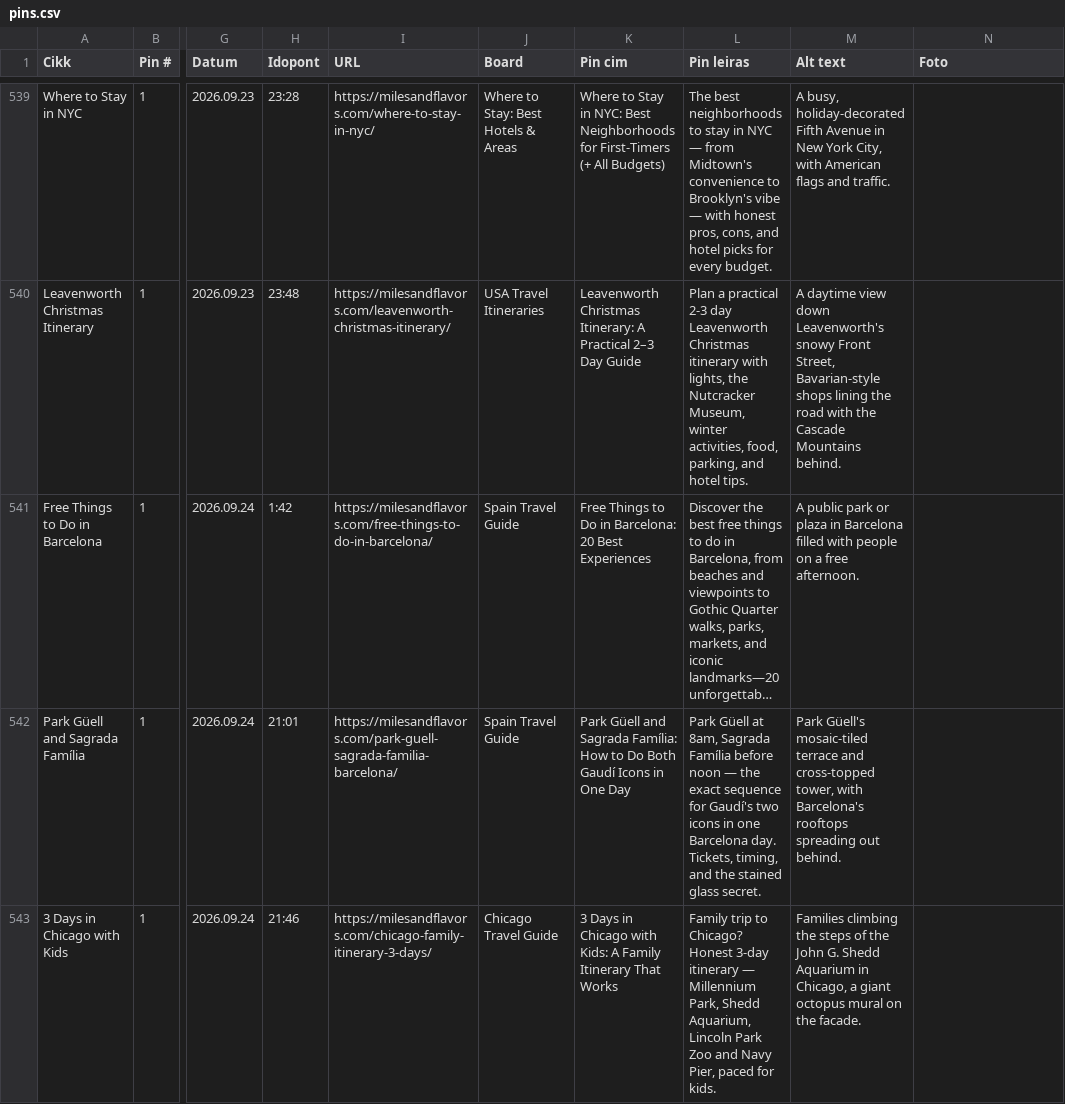
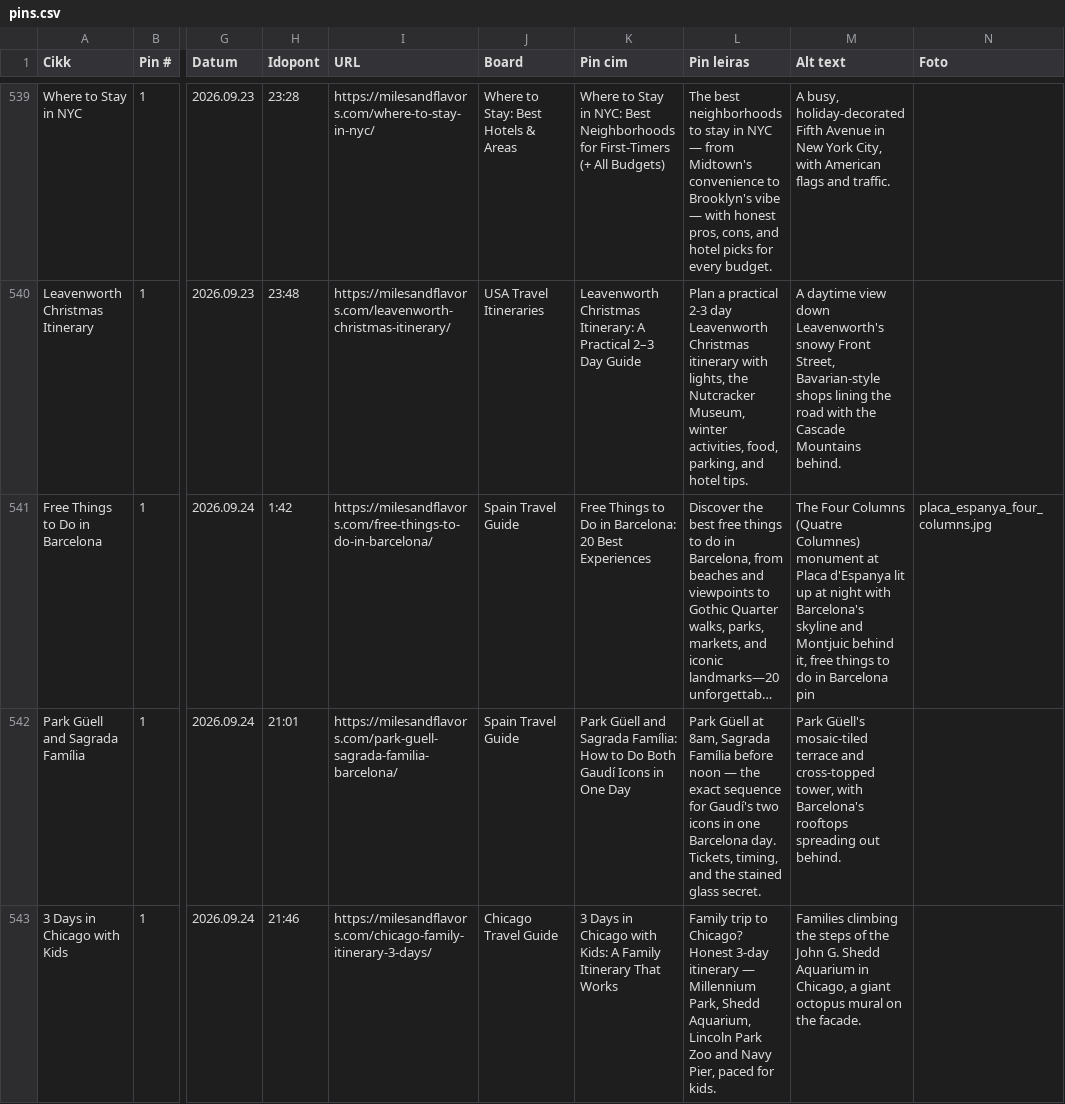
Before and after one commit to milesandflavors/pinfactory, a CSV file: pins.csv, drawn as a sheet; only a part is shown, gaps mark what is left out; long unchanged cells end in …; the diff names each change by its address in the sheet, - before the commit and + after, or states it on an @@ line.

```diff
--- a/pins.csv
+++ b/pins.csv
-M541 (Alt text): A public park or plaza in Barcelona filled with people on a free afternoon.
+M541 (Alt text): The Four Columns (Quatre Columnes) monument at Placa d'Espanya lit up at night with Barcelona's skyline and Montjuic behind it, free things to do in Barcelona pin
-N541 (Foto): (empty)
+N541 (Foto): placa_espanya_four_columns.jpg
```
Also changed, not shown: 1 other file.
